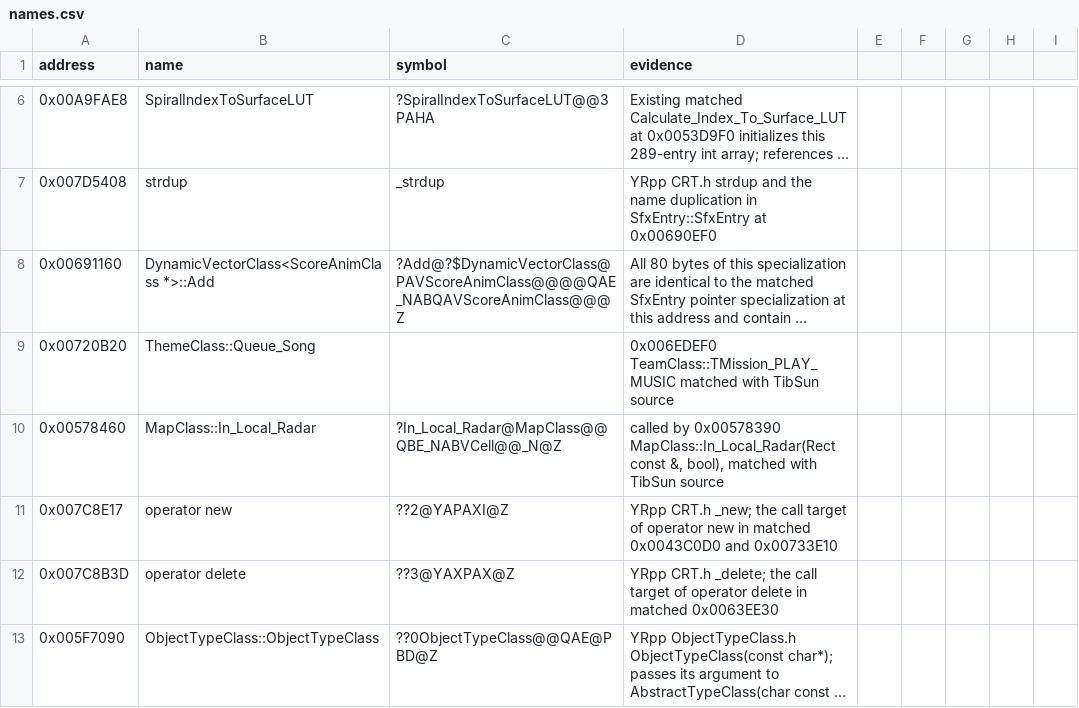
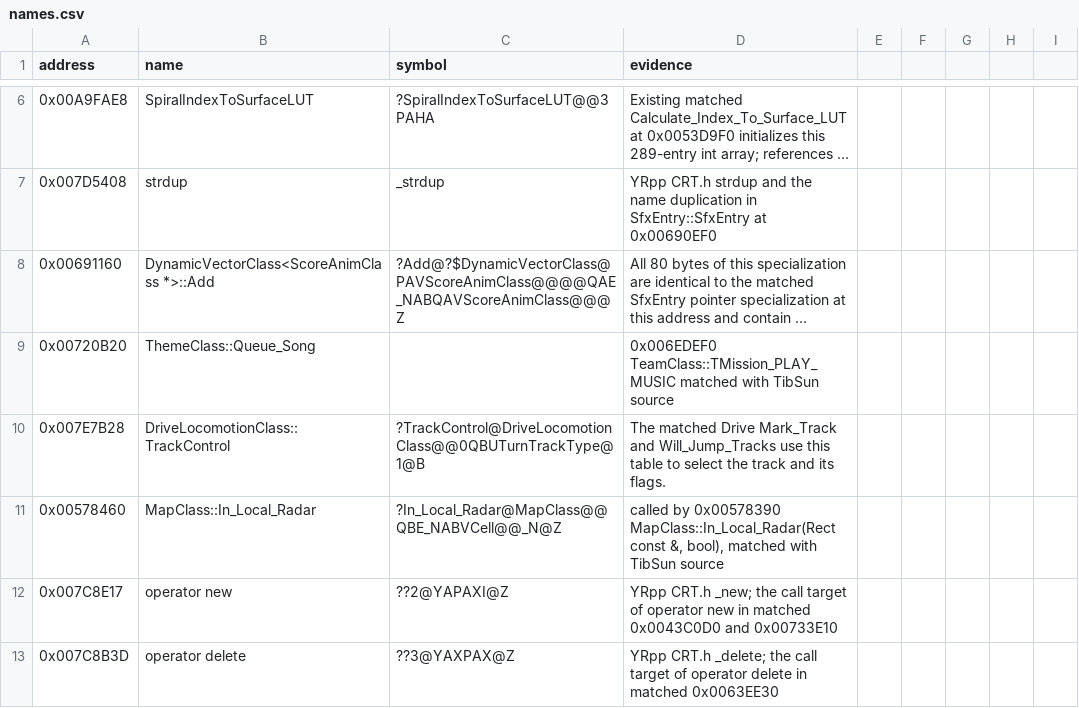
Before and after one commit to gibbo101/ra2-decomp, a CSV file: data/names.csv, drawn as a sheet; only a part is shown, gaps mark what is left out; the shorter side is filled out with more unchanged rows; long unchanged cells end in ….

```diff
--- a/data/names.csv
+++ b/data/names.csv
@@ -9,2 +9,3 @@ address,name,symbol,evidence
 0x00720B20,ThemeClass::Queue_Song,,0x006EDEF0 TeamClass::TMission_PLAY_MUSIC matched with TibSun source
+0x007E7B28,DriveLocomotionClass::TrackControl,?TrackControl@DriveLocomotionClass@@0QBUTurnTrackType@1@B,The matched Drive Mark_Track and Will_Jump_Tracks use this table to select the track and its flags.
 0x00578460,MapClass::In_Local_Radar,?In_Local_Radar@MapClass@@QBE_NABVCell@@_N@Z,"called by 0x00578390 MapClass::In_Local_Radar(Rect const &, bool), matched with TibSun source"
```
Also changed, not shown: 2 other files.
